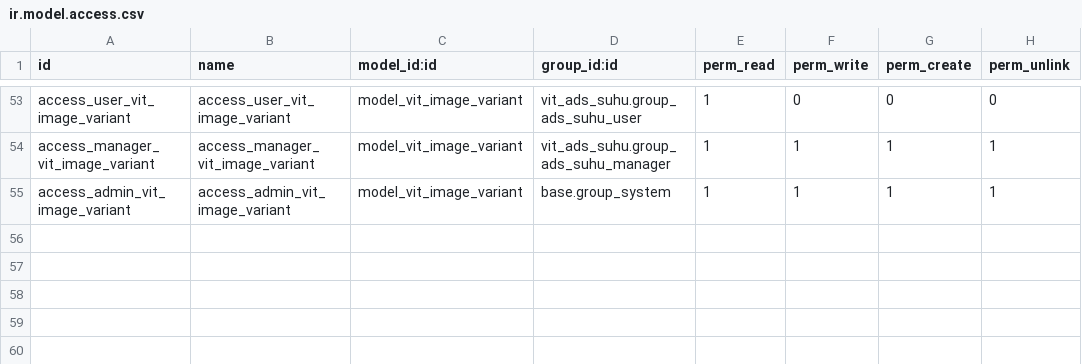
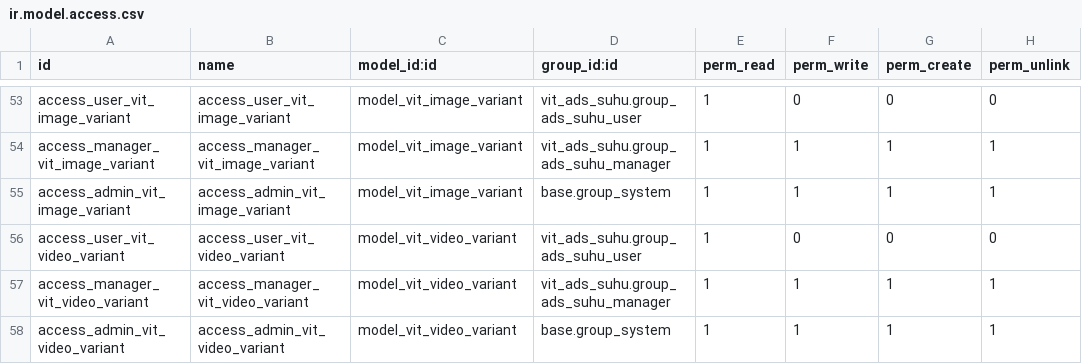
Before and after one commit to akhdaniel/adsuhu, a CSV file: vit_ads_suhu/security/ir.model.access.csv, drawn as a sheet; only a part is shown, gaps mark what is left out; the diff names each change by its address in the sheet, - before the commit and + after, or states it on an @@ line.

```diff
--- a/vit_ads_suhu/security/ir.model.access.csv
+++ b/vit_ads_suhu/security/ir.model.access.csv
+row 56: access_user_vit_video_variant | access_user_vit_video_variant | model_vit_video_variant | vit_ads_suhu.group_ads_suhu_user | 1 | 0 | 0 | 0
+row 57: access_manager_vit_video_variant | access_manager_vit_video_variant | model_vit_video_variant | vit_ads_suhu.group_ads_suhu_manager | 1 | 1 | 1 | 1
+row 58: access_admin_vit_video_variant | access_admin_vit_video_variant | model_vit_video_variant | base.group_system | 1 | 1 | 1 | 1
```
Also changed, not shown: 16 other files.
